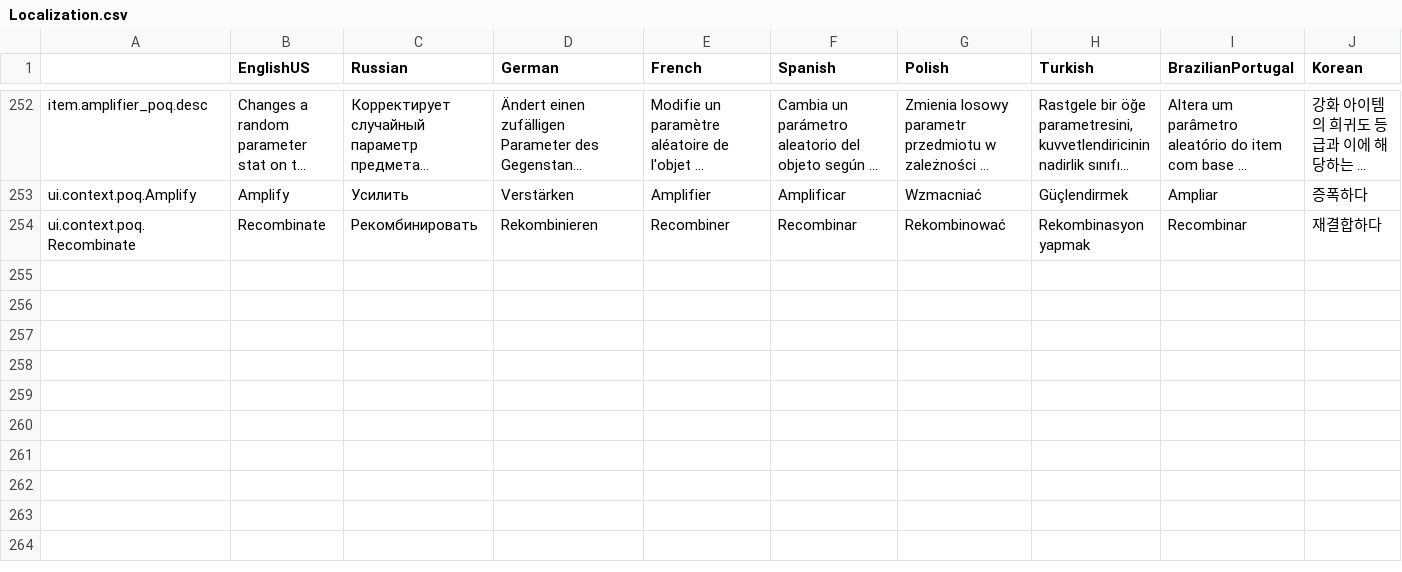
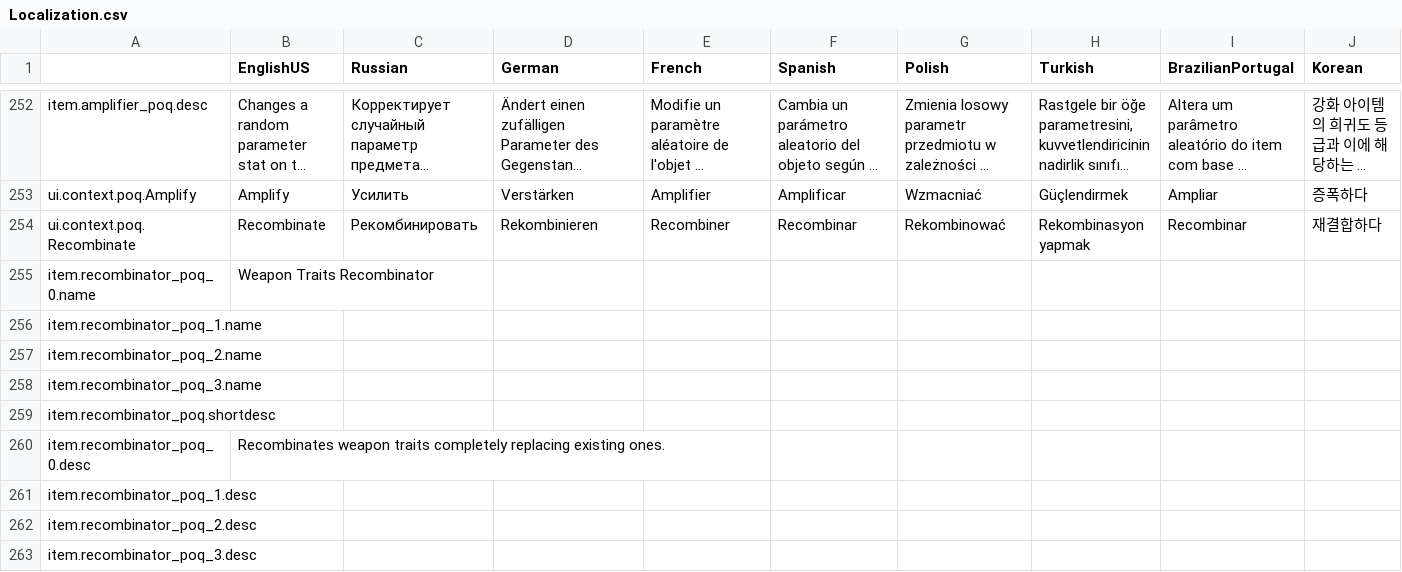
Before and after one commit to ARZUMATA/QM-ARZUMATA-PathOfQuasimorph, a CSV file: src/Files/Localization.csv, drawn as a sheet; only a part is shown, gaps mark what is left out; long unchanged cells end in …; rows hold the shown columns only; the diff names each change by its address in the sheet, - before the commit and + after, or states it on an @@ line.

Commit message:
recombinator traits

```diff
--- a/src/Files/Localization.csv
+++ b/src/Files/Localization.csv
+row 255: item.recombinator_poq_0.name | Weapon Traits Recombinator
+row 256: item.recombinator_poq_1.name
+row 257: item.recombinator_poq_2.name
+row 258: item.recombinator_poq_3.name
+row 259: item.recombinator_poq.shortdesc
+row 260: item.recombinator_poq_0.desc | Recombinates weapon traits completely replacing existing ones.
+row 261: item.recombinator_poq_1.desc
+row 262: item.recombinator_poq_2.desc
+row 263: item.recombinator_poq_3.desc
```
Also changed, not shown: 8 other files.
